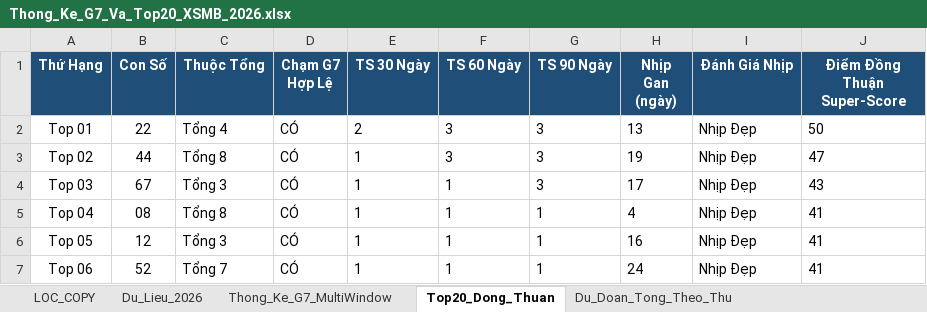
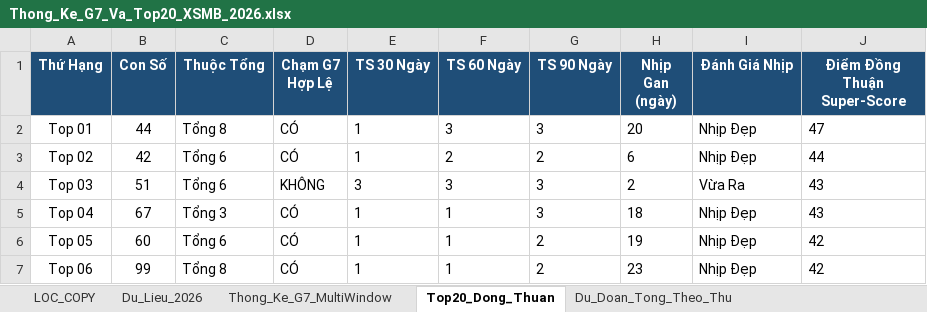
Before and after one commit to happiness2286-dot/logistic, an Excel workbook: Thong_Ke_G7_Va_Top20_XSMB_2026.xlsx, sheet Top20_Dong_Thuan, drawn as a sheet; only a part is shown; values as stored, in another font and other column widths than the file's, no borders; the diff covers the shown part only; the diff names each change by its address in the sheet, - before the commit and + after, or states it on an @@ line.

```diff
--- a/Thong_Ke_G7_Va_Top20_XSMB_2026.xlsx (sheet Top20_Dong_Thuan)
+++ b/Thong_Ke_G7_Va_Top20_XSMB_2026.xlsx (sheet Top20_Dong_Thuan)
-B2 (Con Số): 22
+B2 (Con Số): 44
-C2 (Thuộc Tổng): Tổng 4
+C2 (Thuộc Tổng): Tổng 8
-E2 (TS 30 Ngày): 2
+E2 (TS 30 Ngày): 1
-H2 (Nhịp Gan (ngày)): 13
+H2 (Nhịp Gan (ngày)): 20
-J2 (Điểm Đồng Thuận Super-Score): 50
+J2 (Điểm Đồng Thuận Super-Score): 47
-B3 (Con Số): 44
+B3 (Con Số): 42
-C3 (Thuộc Tổng): Tổng 8
+C3 (Thuộc Tổng): Tổng 6
-F3 (TS 60 Ngày): 3
+F3 (TS 60 Ngày): 2
-G3 (TS 90 Ngày): 3
+G3 (TS 90 Ngày): 2
-H3 (Nhịp Gan (ngày)): 19
+H3 (Nhịp Gan (ngày)): 6
-J3 (Điểm Đồng Thuận Super-Score): 47
+J3 (Điểm Đồng Thuận Super-Score): 44
-B4 (Con Số): 67
+B4 (Con Số): 51
-C4 (Thuộc Tổng): Tổng 3
+C4 (Thuộc Tổng): Tổng 6
-D4 (Chạm G7 Hợp Lệ): CÓ
+D4 (Chạm G7 Hợp Lệ): KHÔNG
-E4 (TS 30 Ngày): 1
+E4 (TS 30 Ngày): 3
-F4 (TS 60 Ngày): 1
+F4 (TS 60 Ngày): 3
-H4 (Nhịp Gan (ngày)): 17
+H4 (Nhịp Gan (ngày)): 2
-I4 (Đánh Giá Nhịp): Nhịp Đẹp
+I4 (Đánh Giá Nhịp): Vừa Ra
-B5 (Con Số): 08
+B5 (Con Số): 67
-C5 (Thuộc Tổng): Tổng 8
+C5 (Thuộc Tổng): Tổng 3
-G5 (TS 90 Ngày): 1
+G5 (TS 90 Ngày): 3
-H5 (Nhịp Gan (ngày)): 4
+H5 (Nhịp Gan (ngày)): 18
-J5 (Điểm Đồng Thuận Super-Score): 41
+J5 (Điểm Đồng Thuận Super-Score): 43
-B6 (Con Số): 12
+B6 (Con Số): 60
-C6 (Thuộc Tổng): Tổng 3
+C6 (Thuộc Tổng): Tổng 6
-G6:G7 (TS 90 Ngày): 1
+G6:G7 (TS 90 Ngày): 2
-H6 (Nhịp Gan (ngày)): 16
+H6 (Nhịp Gan (ngày)): 19
-J6:J7 (Điểm Đồng Thuận Super-Score): 41
+J6:J7 (Điểm Đồng Thuận Super-Score): 42
-B7 (Con Số): 52
+B7 (Con Số): 99
-C7 (Thuộc Tổng): Tổng 7
+C7 (Thuộc Tổng): Tổng 8
-H7 (Nhịp Gan (ngày)): 24
+H7 (Nhịp Gan (ngày)): 23
```
Also changed, not shown: 80 edited cells elsewhere in this sheet, sheet Lich_Su_Nuoi_Khung_3Ngay, sheet Dan_Ha_So_Nhip_Vang, sheet Thong_Ke_Nang_Cao_G7, sheet Du_Lieu_2026, sheet Thong_Ke_G7_MultiWindow, sheet Du_Doan_Tong_Theo_Thu, 2 more sheets, 8 other files.
